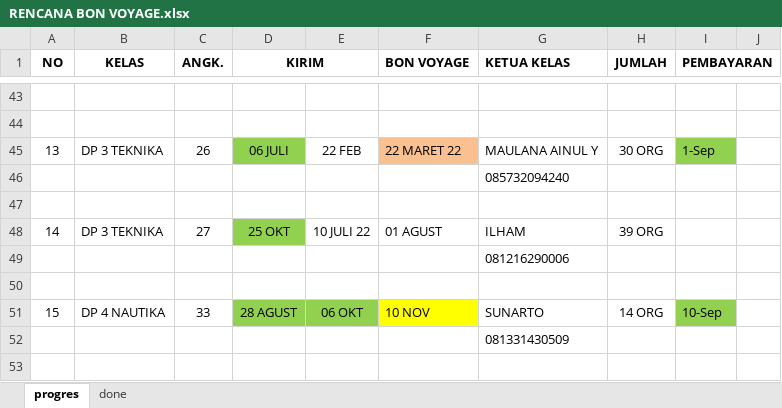
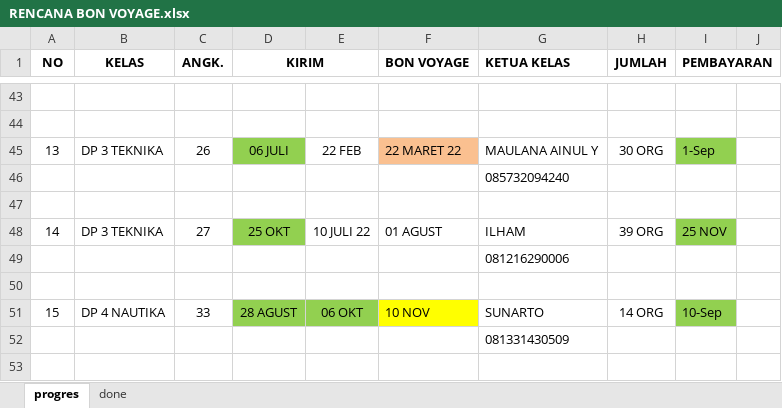
Before and after one commit to dedyhariadi/progress, an Excel workbook: RENCANA BON VOYAGE.xlsx, sheet progres, drawn as a sheet; only a part is shown, gaps mark what is left out; values as stored, in another font and other column widths than the file's, no borders; charts and pictures not drawn; the diff names each change by its address in the sheet, - before the commit and + after, or states it on an @@ line.

```diff
--- a/RENCANA BON VOYAGE.xlsx (sheet progres)
+++ b/RENCANA BON VOYAGE.xlsx (sheet progres)
-I48 (PEMBAYARAN): (empty)
+I48 (PEMBAYARAN): 25 NOV
-I48 fill: none
+I48 fill: #92D050
```
Also changed, not shown: 37. DP 4T29(K_13)/UKURAN.xlsm, 38. DP 1N11(K_5) T11(K_16)/UKURAN.xlsm.
